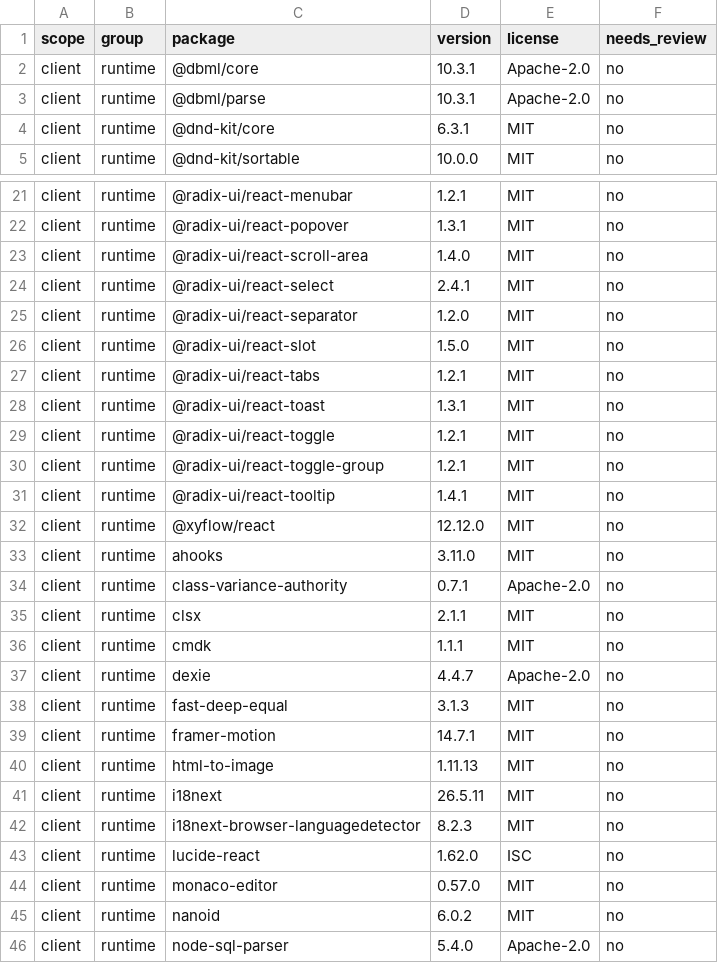
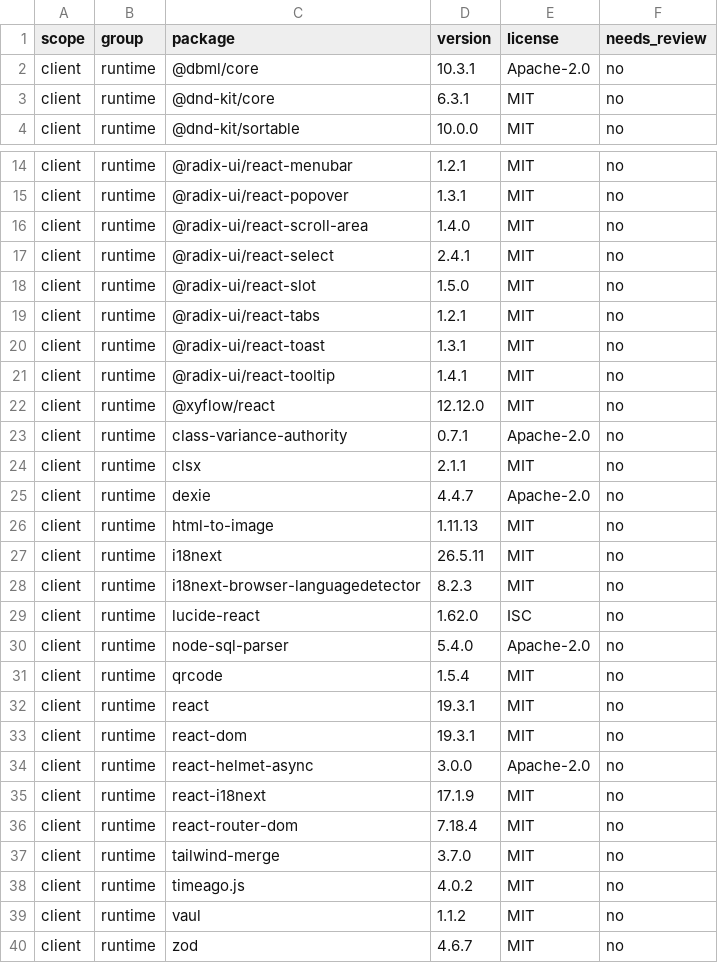
Before and after one commit to Qubdi/QBase, a CSV file: rewrite/inventory/third-party-licences.csv, drawn as a sheet; only a part is shown, gaps mark what is left out; the shorter side is filled out with more unchanged rows; the diff covers the shown part only.

Commit message:
chore: remove unused files and 23 unused dependencies, load the DBML parser on demand
Deletes the Monaco loader, hover card, selected-ids hook, select-box filter and
separator; drops monaco, radix extras, framer-motion, nanoid, cmdk and others
(156 packages out of the lock file). The DBML method in the import box now
imports the parser only when it is used.

```diff
--- a/rewrite/inventory/third-party-licences.csv
+++ b/rewrite/inventory/third-party-licences.csv
@@ -2,3 +2,2 @@ scope,group,package,version,license,needs_review
 client,runtime,@dbml/core,10.3.1,Apache-2.0,no
-client,runtime,@dbml/parse,10.3.1,Apache-2.0,no
 client,runtime,@dnd-kit/core,6.3.1,MIT,no
@@ -24,3 +17,2 @@ client,runtime,@radix-ui/react-scroll-area,1.4.0,MIT,no
 client,runtime,@radix-ui/react-select,2.4.1,MIT,no
-client,runtime,@radix-ui/react-separator,1.2.0,MIT,no
 client,runtime,@radix-ui/react-slot,1.5.0,MIT,no
@@ -28,13 +20,7 @@ client,runtime,@radix-ui/react-tabs,1.2.1,MIT,no
 client,runtime,@radix-ui/react-toast,1.3.1,MIT,no
-client,runtime,@radix-ui/react-toggle,1.2.1,MIT,no
-client,runtime,@radix-ui/react-toggle-group,1.2.1,MIT,no
 client,runtime,@radix-ui/react-tooltip,1.4.1,MIT,no
 client,runtime,@xyflow/react,12.12.0,MIT,no
-client,runtime,ahooks,3.11.0,MIT,no
 client,runtime,class-variance-authority,0.7.1,Apache-2.0,no
 client,runtime,clsx,2.1.1,MIT,no
-client,runtime,cmdk,1.1.1,MIT,no
 client,runtime,dexie,4.4.7,Apache-2.0,no
-client,runtime,fast-deep-equal,3.1.3,MIT,no
-client,runtime,framer-motion,14.7.1,MIT,no
 client,runtime,html-to-image,1.11.13,MIT,no
@@ -43,4 +29,2 @@ client,runtime,i18next-browser-languagedetector,8.2.3,MIT,no
 client,runtime,lucide-react,1.62.0,ISC,no
-client,runtime,monaco-editor,0.57.0,MIT,no
-client,runtime,nanoid,6.0.2,MIT,no
 client,runtime,node-sql-parser,5.4.0,Apache-2.0,no
```
Also changed, not shown: 12 removed rows elsewhere in this file, 16 other files.
